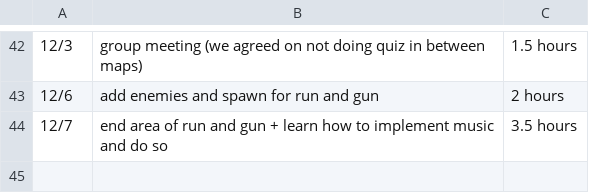
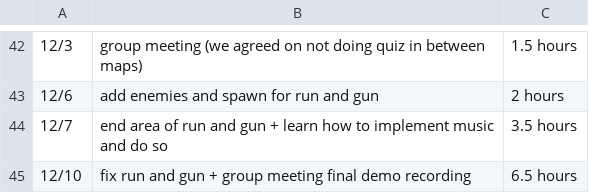
Before and after one commit to Kazuto1120/chocohippo, a CSV file: TimeLog_AndrewGil - Sheet1.csv, drawn as a sheet; only a part is shown, gaps mark what is left out.

Commit message:
Update TimeLog_AndrewGil - Sheet1.csv

```diff
--- a/TimeLog_AndrewGil - Sheet1.csv
+++ b/TimeLog_AndrewGil - Sheet1.csv
@@ -44 +44,2 @@
 12/7, end area of run and gun + learn how to implement music and do so, 3.5 hours
+12/10, fix run and gun + group meeting final demo recording, 6.5 hours
```
